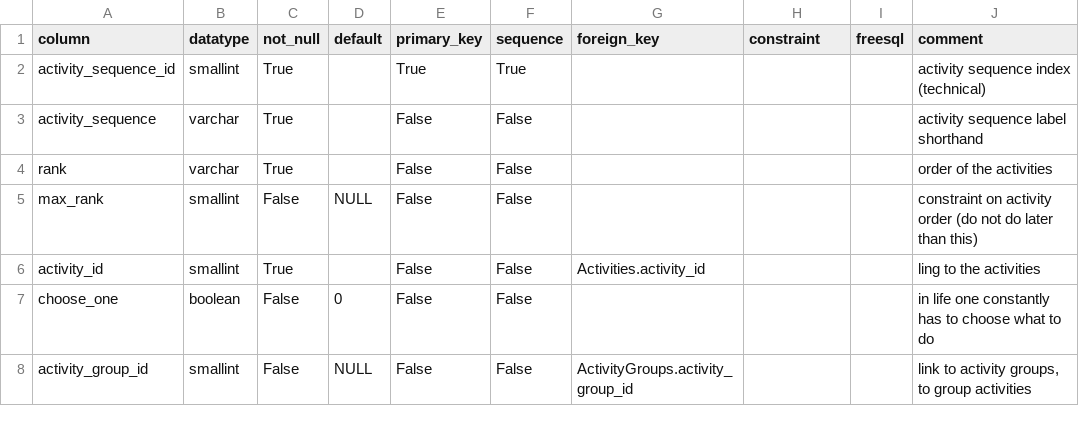
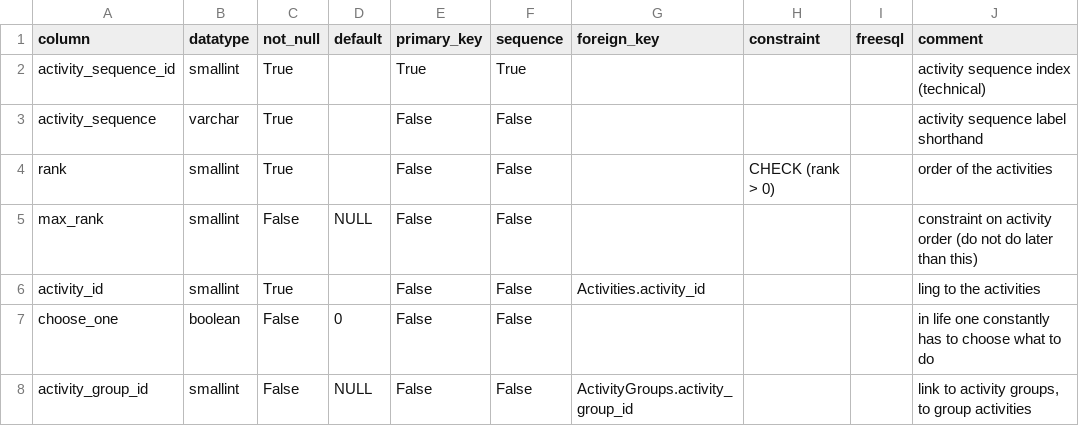
Before and after one commit to inbo/n2khab-mne-monitoring, a CSV file: 900_database_organization/db_structure/ActivitySequences.csv, drawn as a sheet.

```diff
--- a/900_database_organization/db_structure/ActivitySequences.csv
+++ b/900_database_organization/db_structure/ActivitySequences.csv
@@ -3,3 +3,3 @@ activity_sequence_id,smallint,True,,True,True,,,,activity sequence index (techni
 activity_sequence,varchar,True,,False,False,,,,activity sequence label shorthand
-rank,varchar,True,,False,False,,,,order of the activities
+rank,smallint,True,,False,False,,CHECK (rank > 0),,order of the activities
 max_rank,smallint,False,NULL,False,False,,,,constraint on activity order (do not do later than this)
```
Also changed, not shown: 900_database_organization/db_structure/LocationCalendar.csv, 900_database_organization/db_structure/TABLES.csv, 3 other files.
